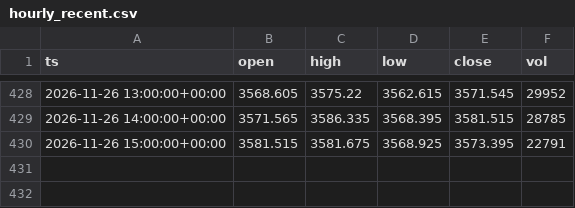
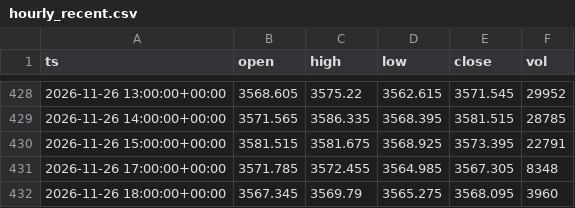
Before and after one commit to doudemoee111-sys/todoapp_1, a CSV file: tools/xauusd-range/data_archive/hourly_recent.csv, drawn as a sheet; only a part is shown, gaps mark what is left out.

```diff
--- a/tools/xauusd-range/data_archive/hourly_recent.csv
+++ b/tools/xauusd-range/data_archive/hourly_recent.csv
@@ -430 +430,3 @@ ts,open,high,low,close,vol
 2026-11-26 15:00:00+00:00,3581.515,3581.675,3568.925,3573.395,22791
+2026-11-26 17:00:00+00:00,3571.785,3572.455,3564.985,3567.305,8348
+2026-11-26 18:00:00+00:00,3567.345,3569.79,3565.275,3568.095,3960
```
Also changed, not shown: 1 other file.
